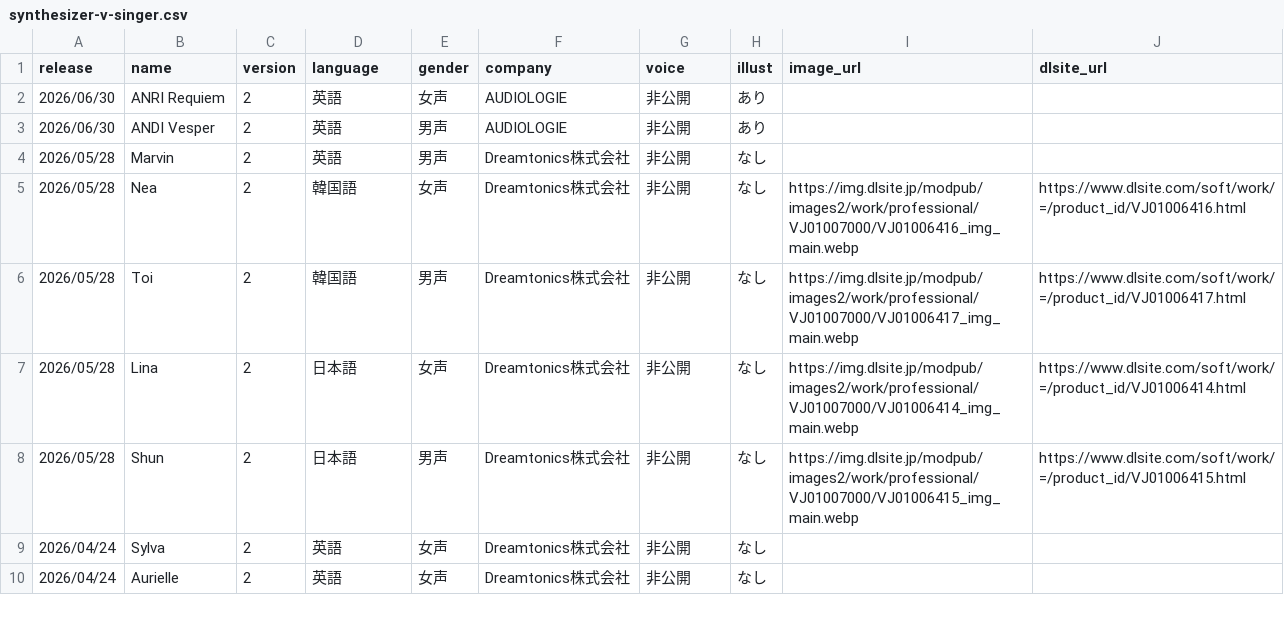
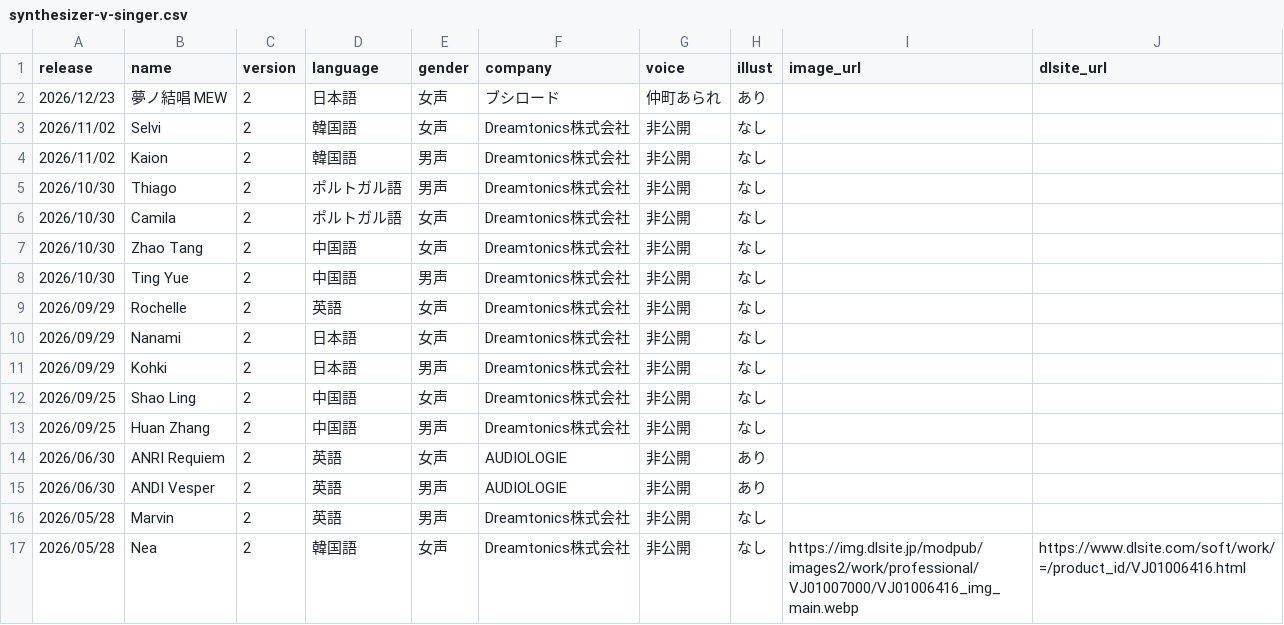
Before and after one commit to ashcolor/ashcolor-blog, a CSV file: content/data/synthesizer-v-singer.csv, drawn as a sheet; only a part is shown; the shorter side is filled out with more unchanged rows.

Commit message:
add: Synthesizer V 新製品12件を歌声DB一覧に追加

```diff
--- a/content/data/synthesizer-v-singer.csv
+++ b/content/data/synthesizer-v-singer.csv
@@ -1,2 +1,14 @@
 release,name,version,language,gender,company,voice,illust,image_url,dlsite_url
+2026/12/23,夢ノ結唱 MEW,2,日本語,女声,ブシロード,仲町あられ,あり,,
+2026/11/02,Selvi,2,韓国語,女声,Dreamtonics株式会社,非公開,なし,,
+2026/11/02,Kaion,2,韓国語,男声,Dreamtonics株式会社,非公開,なし,,
+2026/10/30,Thiago,2,ポルトガル語,男声,Dreamtonics株式会社,非公開,なし,,
+2026/10/30,Camila,2,ポルトガル語,女声,Dreamtonics株式会社,非公開,なし,,
+2026/10/30,Zhao Tang,2,中国語,女声,Dreamtonics株式会社,非公開,なし,,
+2026/10/30,Ting Yue,2,中国語,男声,Dreamtonics株式会社,非公開,なし,,
+2026/09/29,Rochelle,2,英語,女声,Dreamtonics株式会社,非公開,なし,,
+2026/09/29,Nanami,2,日本語,女声,Dreamtonics株式会社,非公開,なし,,
+2026/09/29,Kohki,2,日本語,男声,Dreamtonics株式会社,非公開,なし,,
+2026/09/25,Shao Ling,2,中国語,女声,Dreamtonics株式会社,非公開,なし,,
+2026/09/25,Huan Zhang,2,中国語,男声,Dreamtonics株式会社,非公開,なし,,
 2026/06/30,ANRI Requiem,2,英語,女声,AUDIOLOGIE,非公開,あり,,
```
